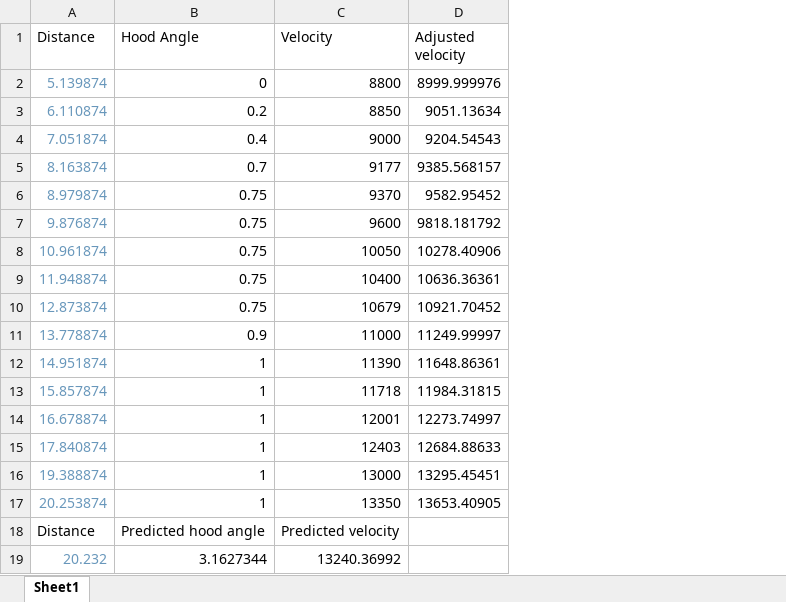
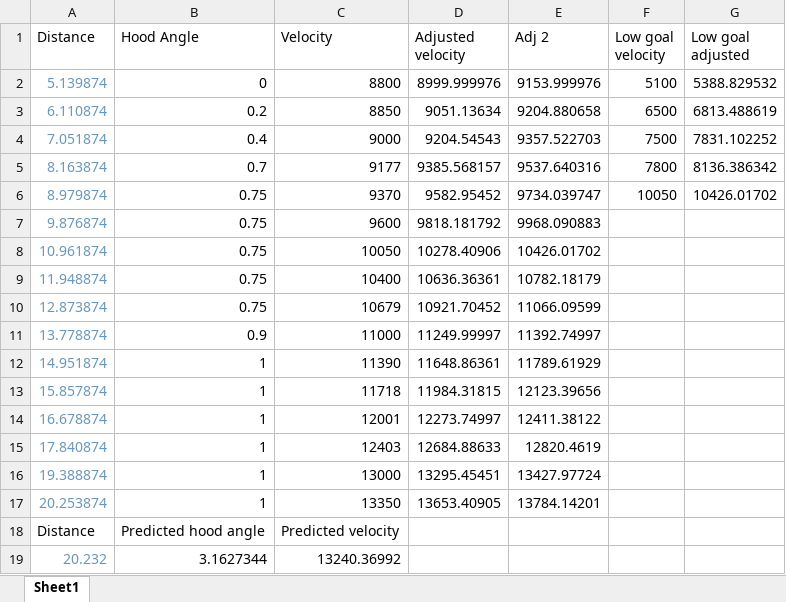
Before and after one commit to WaltonRobotics/RapidReact, an Excel workbook: Documentation/ShooterLUTs/PracticeBot.xlsx, sheet Sheet1, drawn as a sheet; values as stored, in another font and other column widths than the file's, no borders; charts and pictures not drawn; the diff names each change by its address in the sheet, - before the commit and + after, or states it on an @@ line.

```diff
--- a/Documentation/ShooterLUTs/PracticeBot.xlsx (sheet Sheet1)
+++ b/Documentation/ShooterLUTs/PracticeBot.xlsx (sheet Sheet1)
+column E (Adj 2), rows 2-17: 9153.999976 | 9204.880658 | 9357.522703 | 9537.640316 | 9734.039747 | 9968.090883 | 10426.01702 | 10782.18179 | 11066.09599 | 11392.74997 | 11789.61929 | 12123.39656 | 12411.38122 | 12820.4619 | 13427.97724 | 13784.14201
+column F (Low goal velocity), rows 2-6: 5100 | 6500 | 7500 | 7800 | 10050
+column G (Low goal adjusted), rows 2-6: 5388.829532 | 6813.488619 | 7831.102252 | 8136.386342 | 10426.01702
```
Also changed, not shown: charts or pictures, 5 other files.
